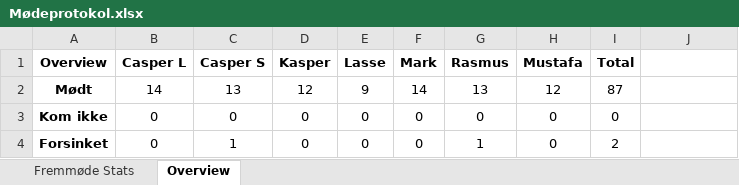
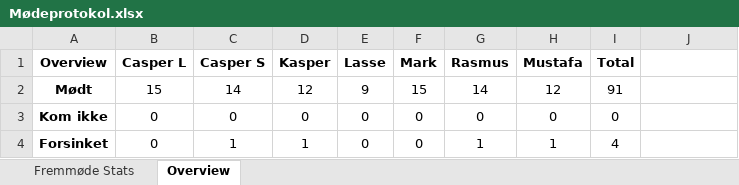
Before and after one commit to RMariegaard/P2, an Excel workbook: Mødeprotokol.xlsx, sheet Overview, drawn as a sheet; values as stored, in another font and other column widths than the file's, no borders; the diff names each change by its address in the sheet, - before the commit and + after, or states it on an @@ line.

Commit message:
24-02-2017

```diff
--- a/Mødeprotokol.xlsx (sheet Overview)
+++ b/Mødeprotokol.xlsx (sheet Overview)
-B2 (Casper L): 14
+B2 (Casper L): 15
-C2 (Casper S): 13
+C2 (Casper S): 14
-F2 (Mark): 14
+F2 (Mark): 15
-G2 (Rasmus): 13
+G2 (Rasmus): 14
-I2 (Total): 87
+I2 (Total): 91
-D4 (Kasper): 0
+D4 (Kasper): 1
-H4 (Mustafa): 0
+H4 (Mustafa): 1
-I4 (Total): 2
+I4 (Total): 4
```
Also changed, not shown: sheet Fremmøde Stats.
